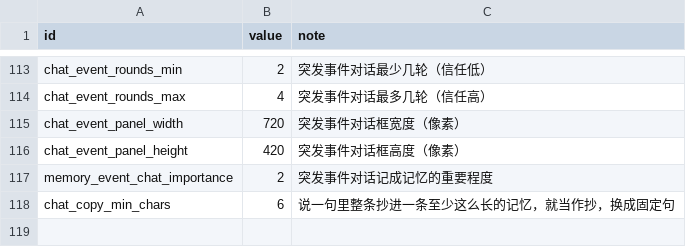
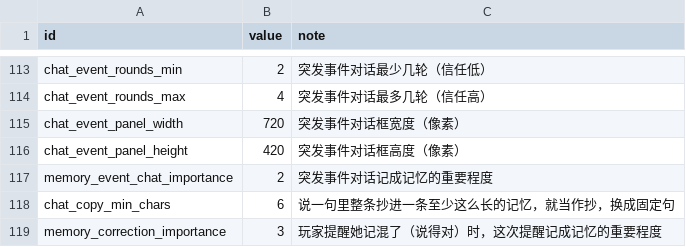
Before and after one commit to yijiuxia/to-you-tomorrow, a CSV file: data/balance.csv, drawn as a sheet; only a part is shown, gaps mark what is left out.

```diff
--- a/data/balance.csv
+++ b/data/balance.csv
@@ -118 +118,2 @@ memory_event_chat_importance,2,突发事件对话记成记忆的重要程度
 chat_copy_min_chars,6,"说一句"里整条抄进一条至少这么长的记忆，就当作抄，换成固定句
+memory_correction_importance,3,玩家提醒她记混了（说得对）时，这次提醒记成记忆的重要程度
```
Also changed, not shown: text/wk.csv, 13 other files.
